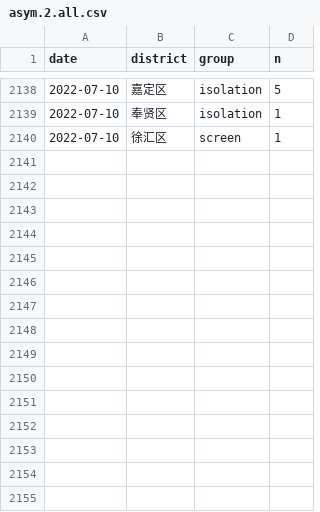
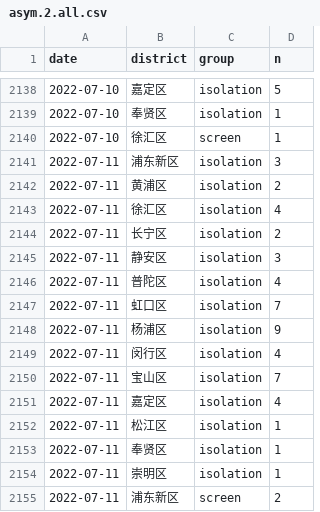
Before and after one commit to shalom-lab/covid.sh, a CSV file: local/data/database/asym.2.all.csv, drawn as a sheet; only a part is shown, gaps mark what is left out.

```diff
--- a/local/data/database/asym.2.all.csv
+++ b/local/data/database/asym.2.all.csv
@@ -2140 +2140,16 @@
 "2022-07-10","徐汇区","screen",1
+"2022-07-11","浦东新区","isolation",3
+"2022-07-11","黄浦区","isolation",2
+"2022-07-11","徐汇区","isolation",4
+"2022-07-11","长宁区","isolation",2
+"2022-07-11","静安区","isolation",3
+"2022-07-11","普陀区","isolation",4
+"2022-07-11","虹口区","isolation",7
+"2022-07-11","杨浦区","isolation",9
+"2022-07-11","闵行区","isolation",4
+"2022-07-11","宝山区","isolation",7
+"2022-07-11","嘉定区","isolation",4
+"2022-07-11","松江区","isolation",1
+"2022-07-11","奉贤区","isolation",1
+"2022-07-11","崇明区","isolation",1
+"2022-07-11","浦东新区","screen",2
```
Also changed, not shown: local/data/database/case.2.all.csv, local/share/case.asym.wider.csv, 13 other files.
